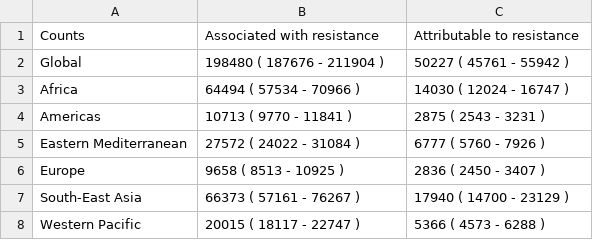
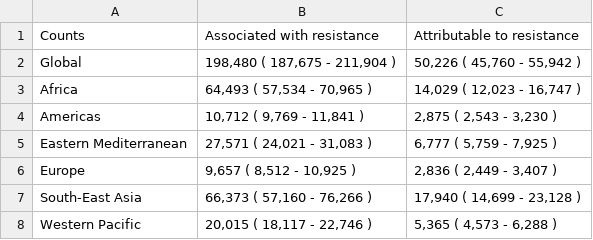
Before and after one commit to vaccine-impact/vaccine_amr, a CSV file: tables/Deaths_Averted.csv, drawn as a sheet.

```diff
--- a/tables/Deaths_Averted.csv
+++ b/tables/Deaths_Averted.csv
@@ -1,8 +1,8 @@
 Counts,Associated with resistance,Attributable to resistance
-Global,198480 ( 187676 - 211904 ),50227 ( 45761 - 55942 )
-Africa,64494 ( 57534 - 70966 ),14030 ( 12024 - 16747 )
-Americas,10713 ( 9770 - 11841 ),2875 ( 2543 - 3231 )
-Eastern Mediterranean,27572 ( 24022 - 31084 ),6777 ( 5760 - 7926 )
-Europe,9658 ( 8513 - 10925 ),2836 ( 2450 - 3407 )
-South-East Asia,66373 ( 57161 - 76267 ),17940 ( 14700 - 23129 )
-Western Pacific,20015 ( 18117 - 22747 ),5366 ( 4573 - 6288 )
+Global,"198,480 ( 187,675 - 211,904 )","50,226 ( 45,760 - 55,942 )"
+Africa,"64,493 ( 57,534 - 70,965 )","14,029 ( 12,023 - 16,747 )"
+Americas,"10,712 ( 9,769 - 11,841 )","2,875 ( 2,543 - 3,230 )"
+Eastern Mediterranean,"27,571 ( 24,021 - 31,083 )","6,777 ( 5,759 - 7,925 )"
+Europe,"9,657 ( 8,512 - 10,925 )","2,836 ( 2,449 - 3,407 )"
+South-East Asia,"66,373 ( 57,160 - 76,266 )","17,940 ( 14,699 - 23,128 )"
+Western Pacific,"20,015 ( 18,117 - 22,746 )","5,365 ( 4,573 - 6,288 )"
```
Also changed, not shown: 2 other files.
